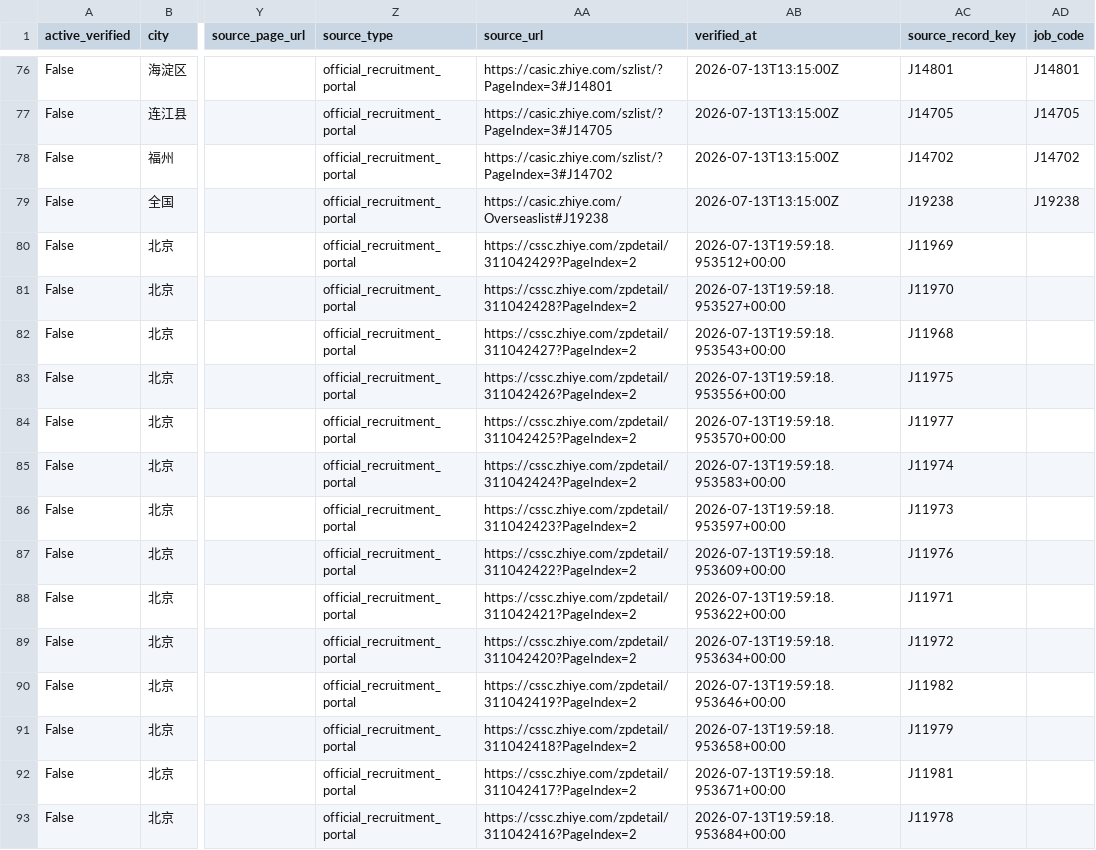
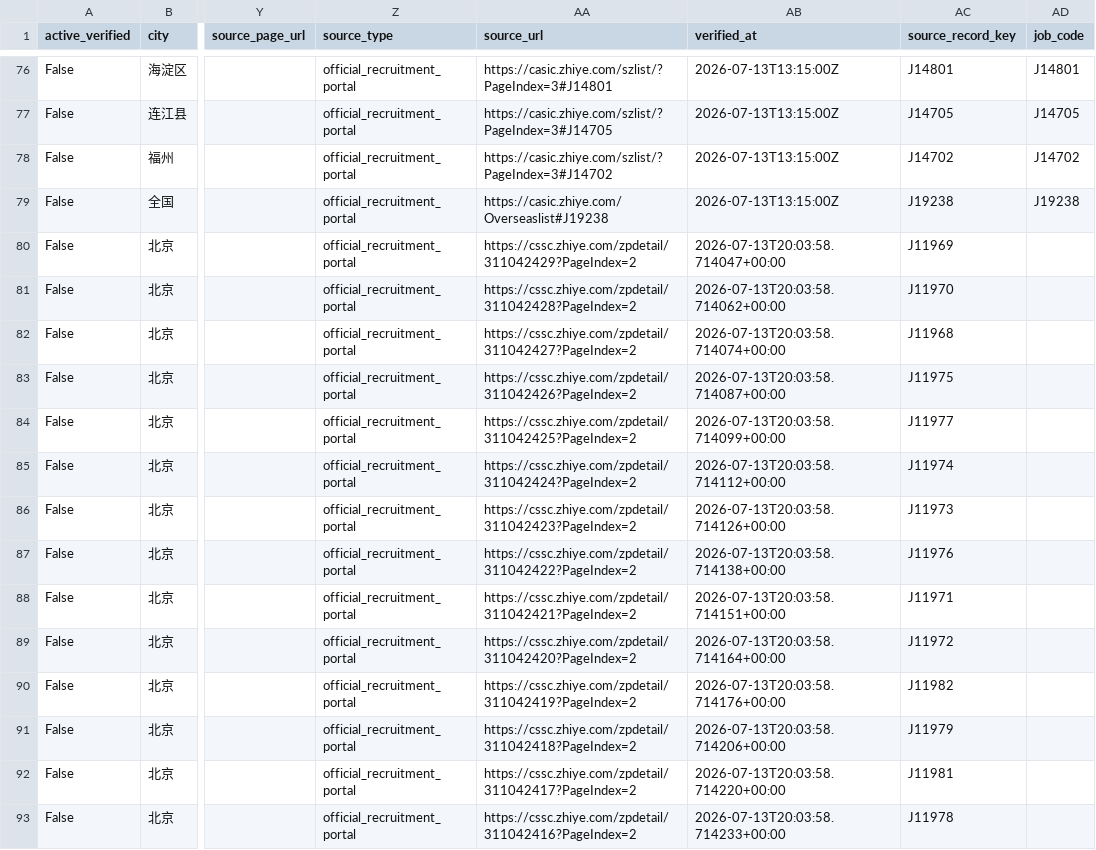
Before and after one commit to maudwolfe56-eng/lietoula-bridge, a CSV file: research/company1000/deliverables/JobImport.csv, drawn as a sheet; only a part is shown, gaps mark what is left out; the diff covers the shown part only; the diff names each change by its address in the sheet, - before the commit and + after, or states it on an @@ line.

Commit message:
research: persist company1000 navigation and detail outputs

```diff
--- a/research/company1000/deliverables/JobImport.csv
+++ b/research/company1000/deliverables/JobImport.csv
-AB80 (verified_at): 2026-07-13T19:59:18.953512+00:00
+AB80 (verified_at): 2026-07-13T20:03:58.714047+00:00
-AB81 (verified_at): 2026-07-13T19:59:18.953527+00:00
+AB81 (verified_at): 2026-07-13T20:03:58.714062+00:00
-AB82 (verified_at): 2026-07-13T19:59:18.953543+00:00
+AB82 (verified_at): 2026-07-13T20:03:58.714074+00:00
-AB83 (verified_at): 2026-07-13T19:59:18.953556+00:00
+AB83 (verified_at): 2026-07-13T20:03:58.714087+00:00
-AB84 (verified_at): 2026-07-13T19:59:18.953570+00:00
+AB84 (verified_at): 2026-07-13T20:03:58.714099+00:00
-AB85 (verified_at): 2026-07-13T19:59:18.953583+00:00
+AB85 (verified_at): 2026-07-13T20:03:58.714112+00:00
-AB86 (verified_at): 2026-07-13T19:59:18.953597+00:00
+AB86 (verified_at): 2026-07-13T20:03:58.714126+00:00
-AB87 (verified_at): 2026-07-13T19:59:18.953609+00:00
+AB87 (verified_at): 2026-07-13T20:03:58.714138+00:00
-AB88 (verified_at): 2026-07-13T19:59:18.953622+00:00
+AB88 (verified_at): 2026-07-13T20:03:58.714151+00:00
-AB89 (verified_at): 2026-07-13T19:59:18.953634+00:00
+AB89 (verified_at): 2026-07-13T20:03:58.714164+00:00
-AB90 (verified_at): 2026-07-13T19:59:18.953646+00:00
+AB90 (verified_at): 2026-07-13T20:03:58.714176+00:00
-AB91 (verified_at): 2026-07-13T19:59:18.953658+00:00
+AB91 (verified_at): 2026-07-13T20:03:58.714206+00:00
-AB92 (verified_at): 2026-07-13T19:59:18.953671+00:00
+AB92 (verified_at): 2026-07-13T20:03:58.714220+00:00
-AB93 (verified_at): 2026-07-13T19:59:18.953684+00:00
+AB93 (verified_at): 2026-07-13T20:03:58.714233+00:00
```
Also changed, not shown: 1 added row and 60 edited cells elsewhere in this file, research/company1000/deliverables/CompanySource.csv, research/company1000/deliverables/JobChanges.csv, 31 other files.
